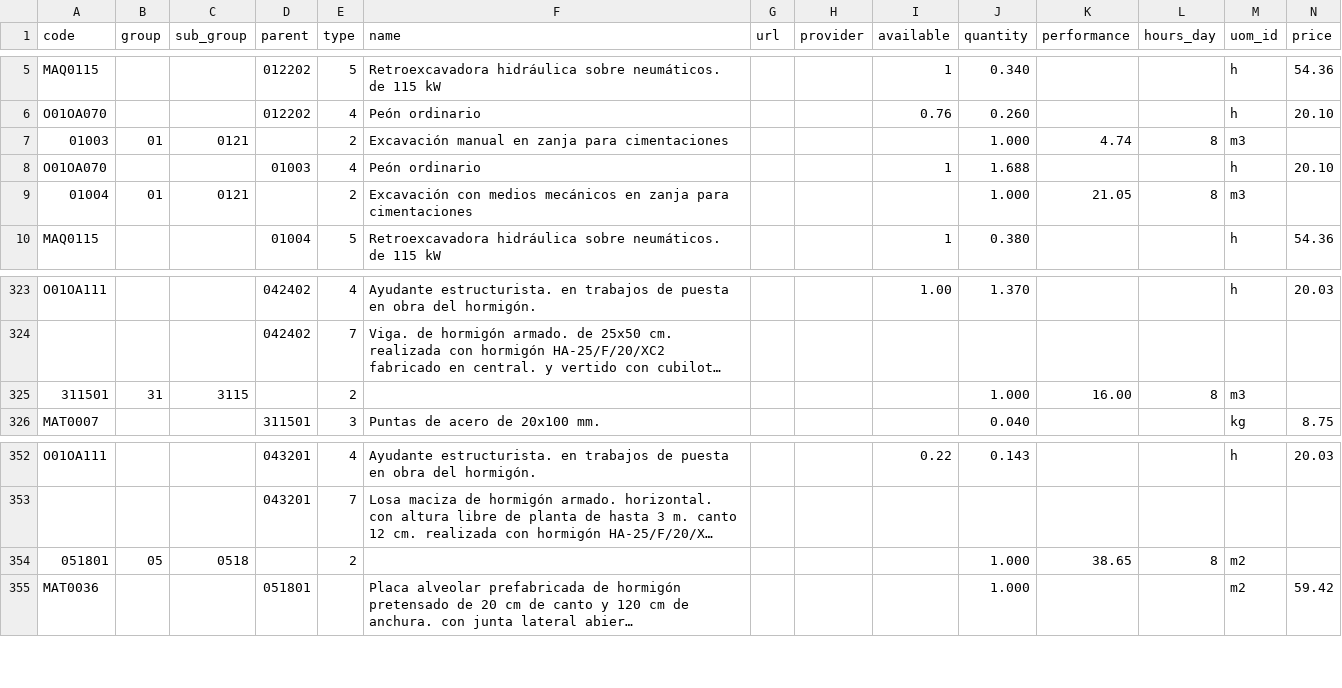
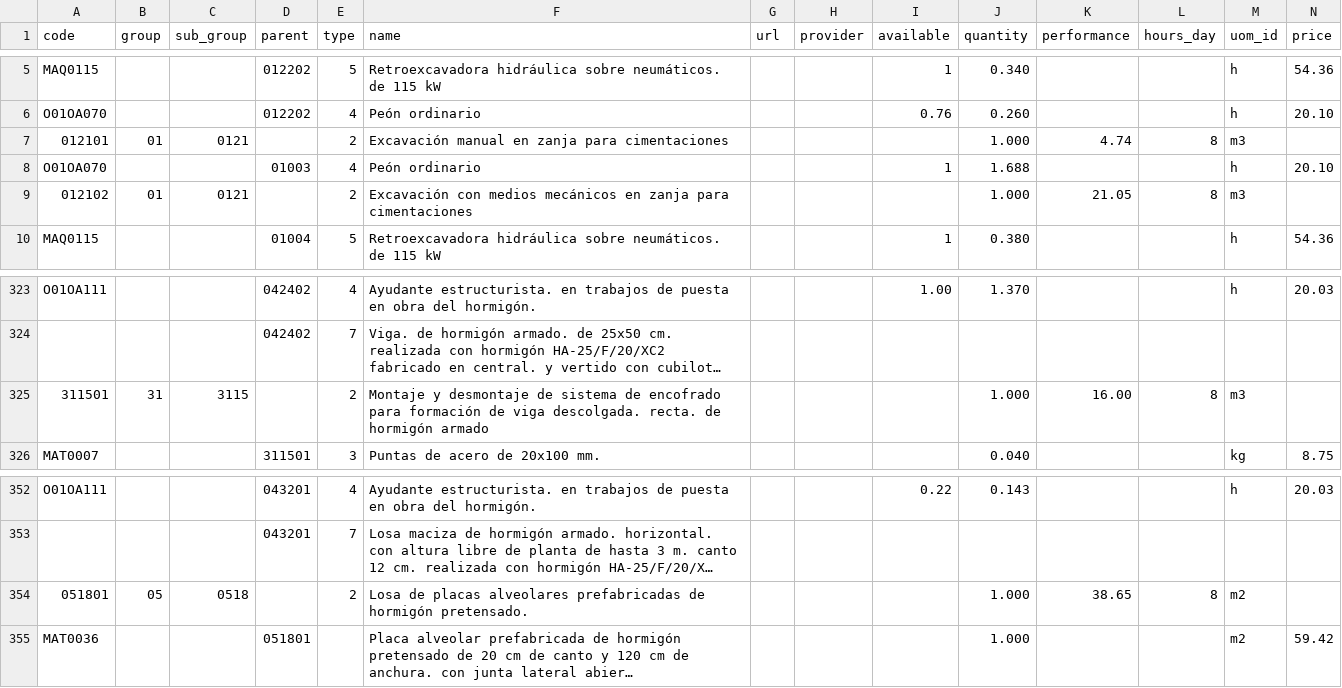
Before and after one commit to falconsoft3d/documentacion-odoo-erp-bim-2.0, a CSV file: data/spain/spain_apu.csv, drawn as a sheet; only a part is shown, gaps mark what is left out; long unchanged cells end in …; the diff names each change by its address in the sheet, - before the commit and + after, or states it on an @@ line.

Commit message:
Add files via upload

```diff
--- a/data/spain/spain_apu.csv
+++ b/data/spain/spain_apu.csv
-A7 (code): 01003
+A7 (code): 012101
-A9 (code): 01004
+A9 (code): 012102
-F325 (name): (empty)
+F325 (name): Montaje y desmontaje de sistema de encofrado para formación de viga descolgada. recta. de hormigón armado
-F354 (name): (empty)
+F354 (name): Losa de placas alveolares prefabricadas de hormigón pretensado.
```
